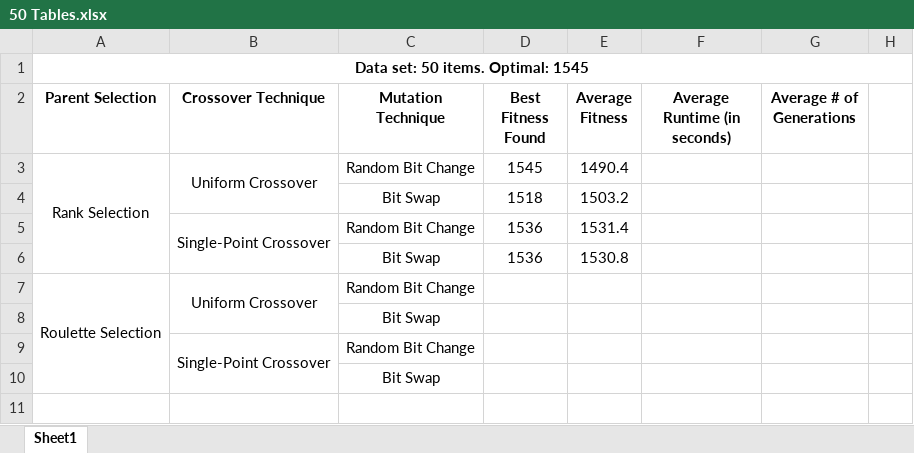
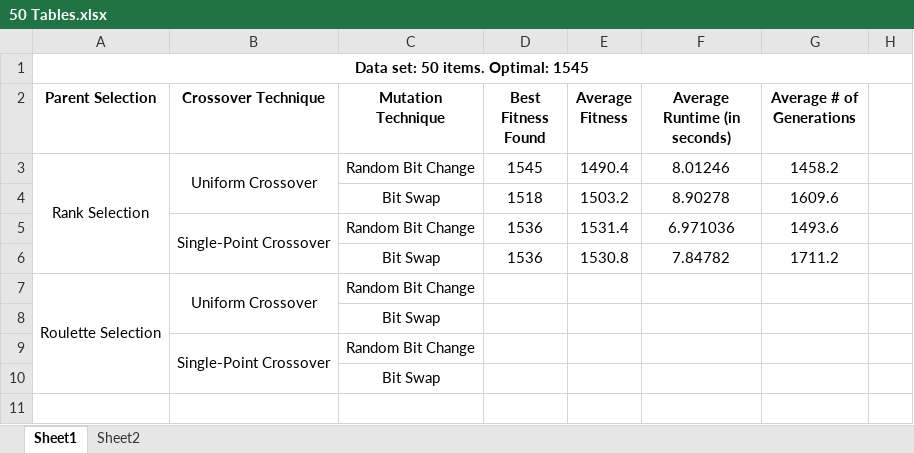
Before and after one commit to Slifar/EvoComp, an Excel workbook: Tables/50 Tables.xlsx, sheet Sheet1, drawn as a sheet; only a part is shown; values as stored, in another font and other column widths than the file's, no borders; the diff covers the shown part only; the diff names each change by its address in the sheet, - before the commit and + after, or states it on an @@ line.

```diff
--- a/Tables/50 Tables.xlsx (sheet Sheet1)
+++ b/Tables/50 Tables.xlsx (sheet Sheet1)
+sheet tab: Sheet2
-F3 (Average Runtime (in seconds)): (empty)
+F3 (Average Runtime (in seconds)): 8.01246
-G3 (Average # of Generations): (empty)
+G3 (Average # of Generations): 1458.2
-F4 (Average Runtime (in seconds)): (empty)
+F4 (Average Runtime (in seconds)): 8.90278
-G4 (Average # of Generations): (empty)
+G4 (Average # of Generations): 1609.6
-F5 (Average Runtime (in seconds)): (empty)
+F5 (Average Runtime (in seconds)): 6.971036
-G5 (Average # of Generations): (empty)
+G5 (Average # of Generations): 1493.6
-F6 (Average Runtime (in seconds)): (empty)
+F6 (Average Runtime (in seconds)): 7.84782
-G6 (Average # of Generations): (empty)
+G6 (Average # of Generations): 1711.2
```
Also changed, not shown: 24 edited cells elsewhere in this sheet.
